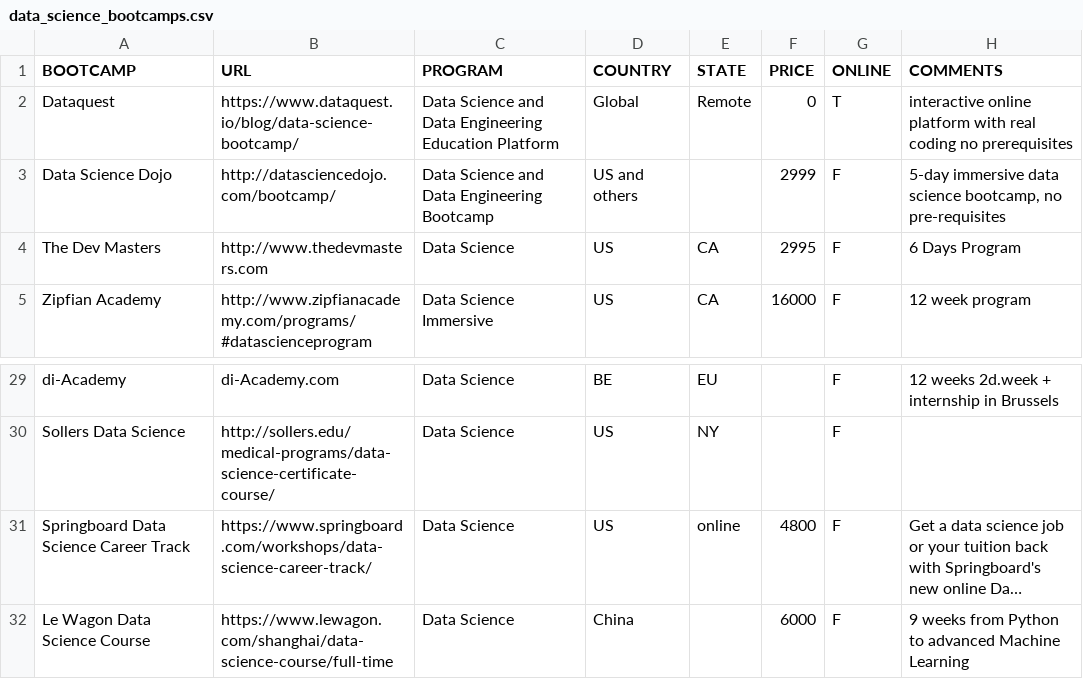
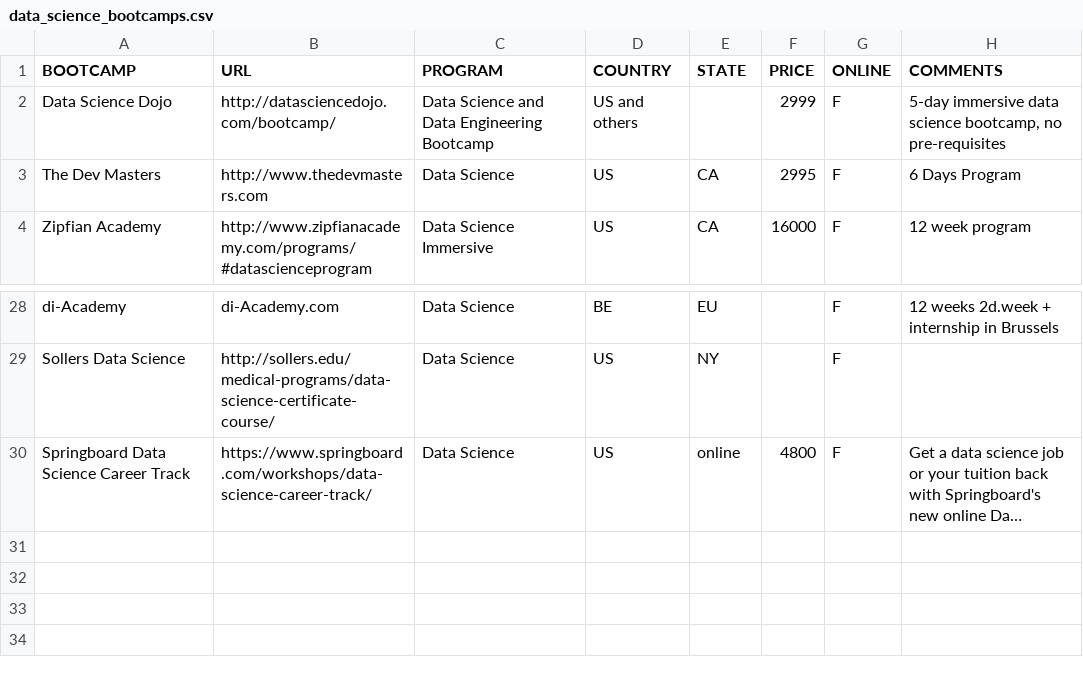
Before and after one commit to ryanswanstrom/awesome-datascience-bootcamps, a CSV file: data_science_bootcamps.csv, drawn as a sheet; only a part is shown, gaps mark what is left out; long unchanged cells end in …; the diff names each change by its address in the sheet, - before the commit and + after, or states it on an @@ line.

Commit message:
removed the new ones

```diff
--- a/data_science_bootcamps.csv
+++ b/data_science_bootcamps.csv
-row 2: Dataquest | https://www.dataquest.io/blog/data-science-bootcamp/ | Data Science and Data Engineering Education Platform | Global | Remote | 0 | T | interactive online platform with real coding no prerequisites
-row 32: Le Wagon Data Science Course | https://www.lewagon.com/shanghai/data-science-course/full-time | Data Science | China |  | 6000 | F | 9 weeks from Python to advanced Machine Learning
```
